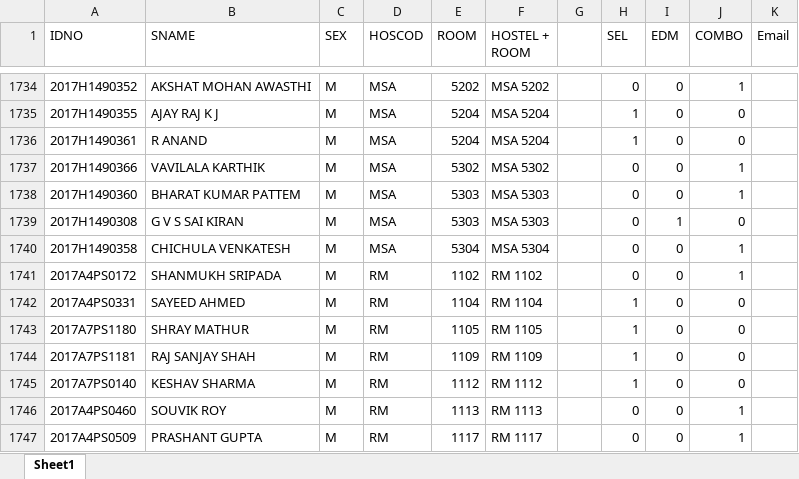
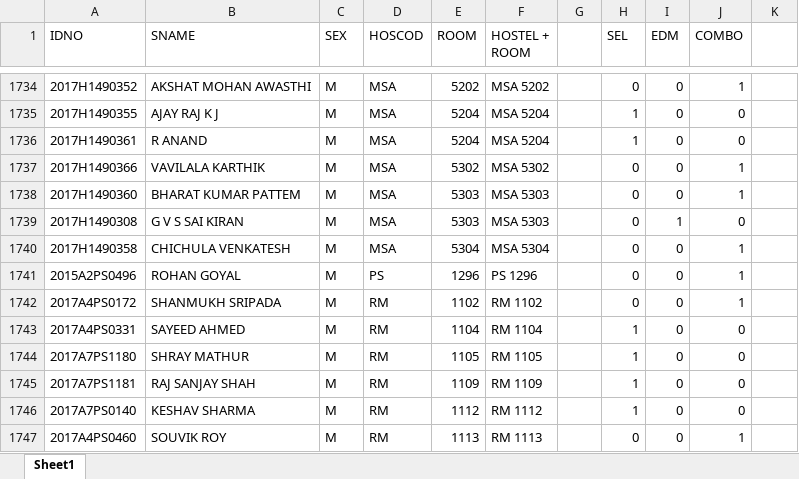
Before and after one commit to RAraghavarora/oasis-2018, an Excel workbook: scripts/SEL and EDM signings sheet Pre-Oasis.xlsx, sheet Sheet1, drawn as a sheet; only a part is shown, gaps mark what is left out; the shorter side is filled out with more unchanged rows; values as stored, in another font and other column widths than the file's, no borders; the diff names each change by its address in the sheet, - before the commit and + after, or states it on an @@ line.

Commit message:
SEL script

```diff
--- a/scripts/SEL and EDM signings sheet Pre-Oasis.xlsx (sheet Sheet1)
+++ b/scripts/SEL and EDM signings sheet Pre-Oasis.xlsx (sheet Sheet1)
-K1: Email
+K1: (empty)
+row 1741: 2015A2PS0496 | ROHAN GOYAL | M | PS | 1296 | PS 1296 |  | 0 | 0 | 1
```
Also changed, not shown: 8 other files.
